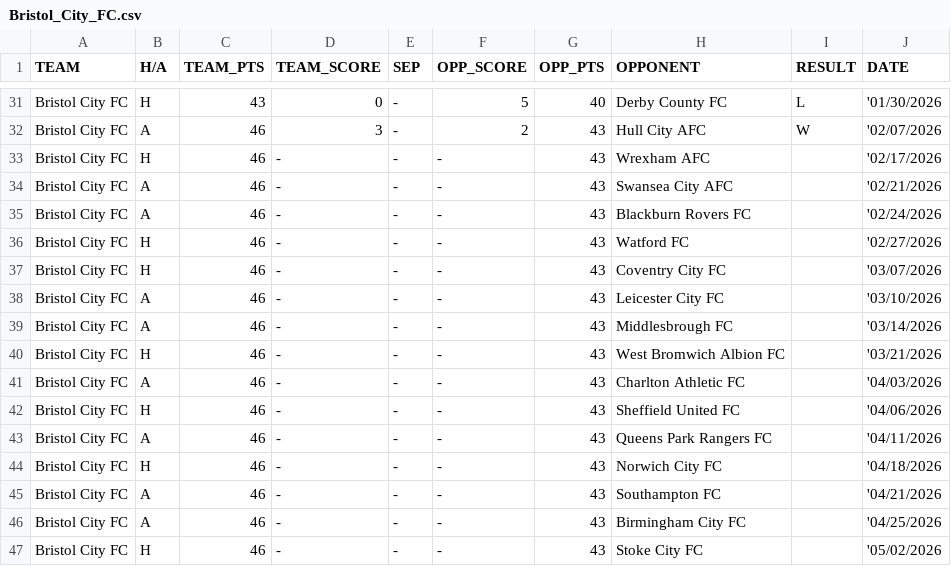
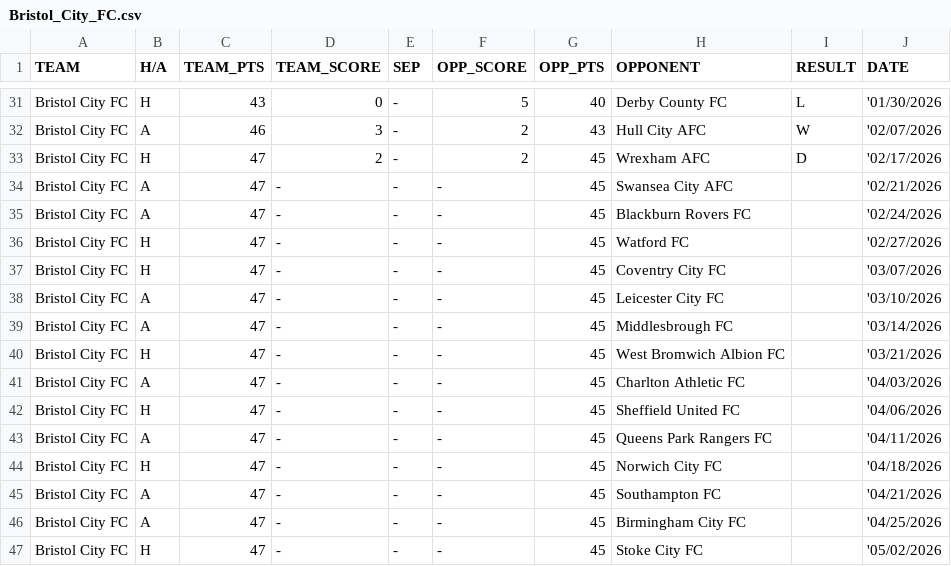
Before and after one commit to f0niks/championship-data, a CSV file: Bristol_City_FC.csv, drawn as a sheet; only a part is shown, gaps mark what is left out.

```diff
--- a/Bristol_City_FC.csv
+++ b/Bristol_City_FC.csv
@@ -32,16 +32,16 @@ Bristol City FC,H,43,0,-,5,40,Derby County FC,L,'01/30/2026
 Bristol City FC,A,46,3,-,2,43,Hull City AFC,W,'02/07/2026
-Bristol City FC,H,46,-,-,-,43,Wrexham AFC,,'02/17/2026
-Bristol City FC,A,46,-,-,-,43,Swansea City AFC,,'02/21/2026
-Bristol City FC,A,46,-,-,-,43,Blackburn Rovers FC,,'02/24/2026
-Bristol City FC,H,46,-,-,-,43,Watford FC,,'02/27/2026
-Bristol City FC,H,46,-,-,-,43,Coventry City FC,,'03/07/2026
-Bristol City FC,A,46,-,-,-,43,Leicester City FC,,'03/10/2026
-Bristol City FC,A,46,-,-,-,43,Middlesbrough FC,,'03/14/2026
-Bristol City FC,H,46,-,-,-,43,West Bromwich Albion FC,,'03/21/2026
-Bristol City FC,A,46,-,-,-,43,Charlton Athletic FC,,'04/03/2026
-Bristol City FC,H,46,-,-,-,43,Sheffield United FC,,'04/06/2026
-Bristol City FC,A,46,-,-,-,43,Queens Park Rangers FC,,'04/11/2026
-Bristol City FC,H,46,-,-,-,43,Norwich City FC,,'04/18/2026
-Bristol City FC,A,46,-,-,-,43,Southampton FC,,'04/21/2026
-Bristol City FC,A,46,-,-,-,43,Birmingham City FC,,'04/25/2026
-Bristol City FC,H,46,-,-,-,43,Stoke City FC,,'05/02/2026
+Bristol City FC,H,47,2,-,2,45,Wrexham AFC,D,'02/17/2026
+Bristol City FC,A,47,-,-,-,45,Swansea City AFC,,'02/21/2026
+Bristol City FC,A,47,-,-,-,45,Blackburn Rovers FC,,'02/24/2026
+Bristol City FC,H,47,-,-,-,45,Watford FC,,'02/27/2026
+Bristol City FC,H,47,-,-,-,45,Coventry City FC,,'03/07/2026
+Bristol City FC,A,47,-,-,-,45,Leicester City FC,,'03/10/2026
+Bristol City FC,A,47,-,-,-,45,Middlesbrough FC,,'03/14/2026
+Bristol City FC,H,47,-,-,-,45,West Bromwich Albion FC,,'03/21/2026
+Bristol City FC,A,47,-,-,-,45,Charlton Athletic FC,,'04/03/2026
+Bristol City FC,H,47,-,-,-,45,Sheffield United FC,,'04/06/2026
+Bristol City FC,A,47,-,-,-,45,Queens Park Rangers FC,,'04/11/2026
+Bristol City FC,H,47,-,-,-,45,Norwich City FC,,'04/18/2026
+Bristol City FC,A,47,-,-,-,45,Southampton FC,,'04/21/2026
+Bristol City FC,A,47,-,-,-,45,Birmingham City FC,,'04/25/2026
+Bristol City FC,H,47,-,-,-,45,Stoke City FC,,'05/02/2026
```
Also changed, not shown: Birmingham_City_FC.csv, Blackburn_Rovers_FC.csv, 20 other files.
